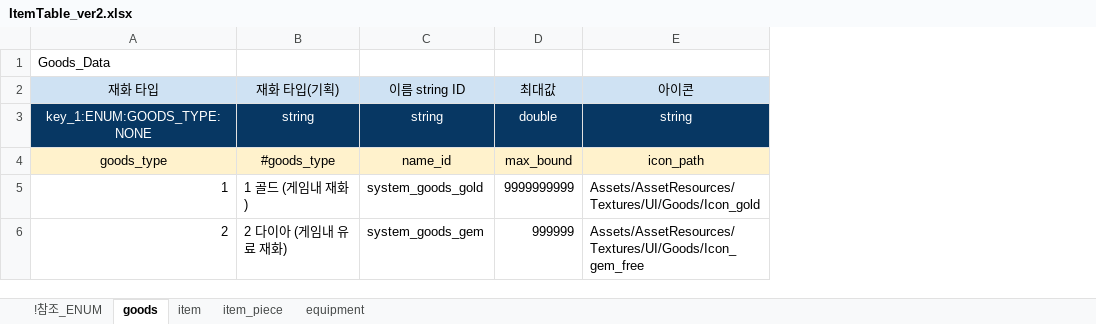
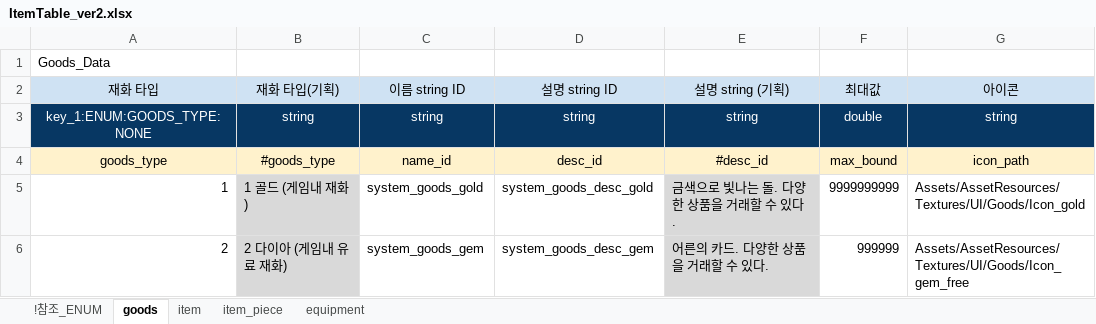
Before and after one commit to shanash/ZeroOne, an Excel workbook: Android/ExcelData/ItemTable_ver2.xlsx, sheet goods, drawn as a sheet; values as stored, in another font and other column widths than the file's, no borders; the diff names each change by its address in the sheet, - before the commit and + after, or states it on an @@ line.

```diff
--- a/Android/ExcelData/ItemTable_ver2.xlsx (sheet goods)
+++ b/Android/ExcelData/ItemTable_ver2.xlsx (sheet goods)
+column D (설명 string ID), rows 3-6: string | desc_id | system_goods_desc_gold | system_goods_desc_gem
+column E (설명 string (기획)), rows 3-6: string | #desc_id | 금색으로 빛나는 돌. 다양한 상품을 거래할 수 있다. | 어른의 카드. 다양한 상품을 거래할 수 있다.
-B5:B6 fill: none
+B5:B6 fill: #D9D9D9
```
Also changed, not shown: sheet item_piece, Android/ExcelData/StringTable.xlsx.
